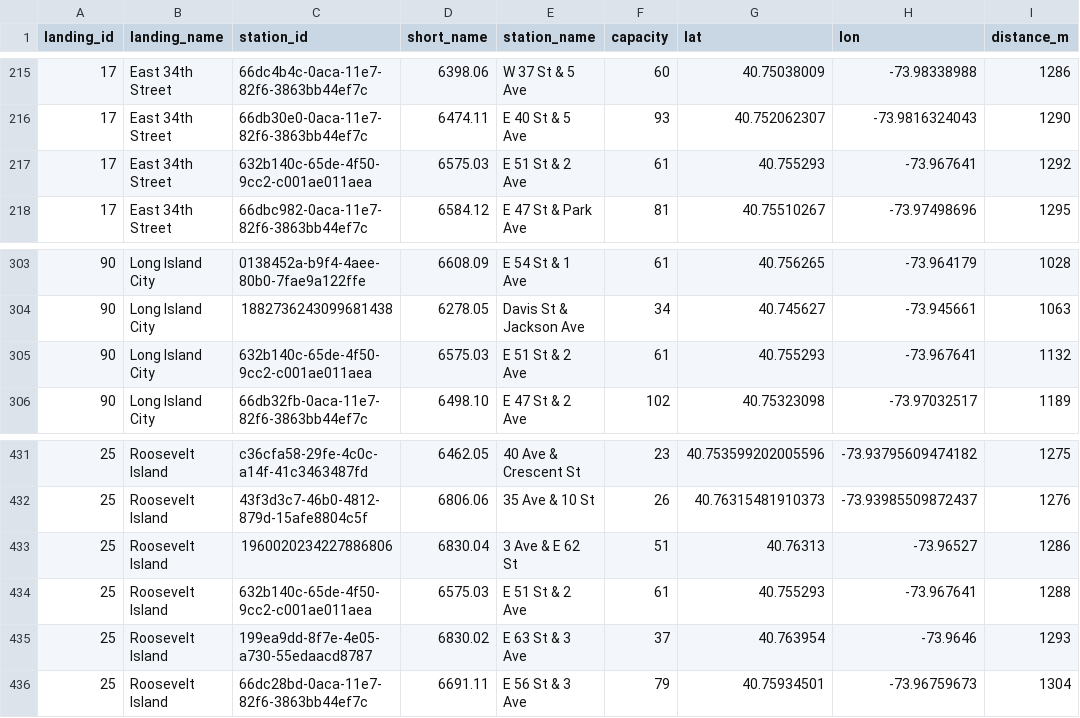
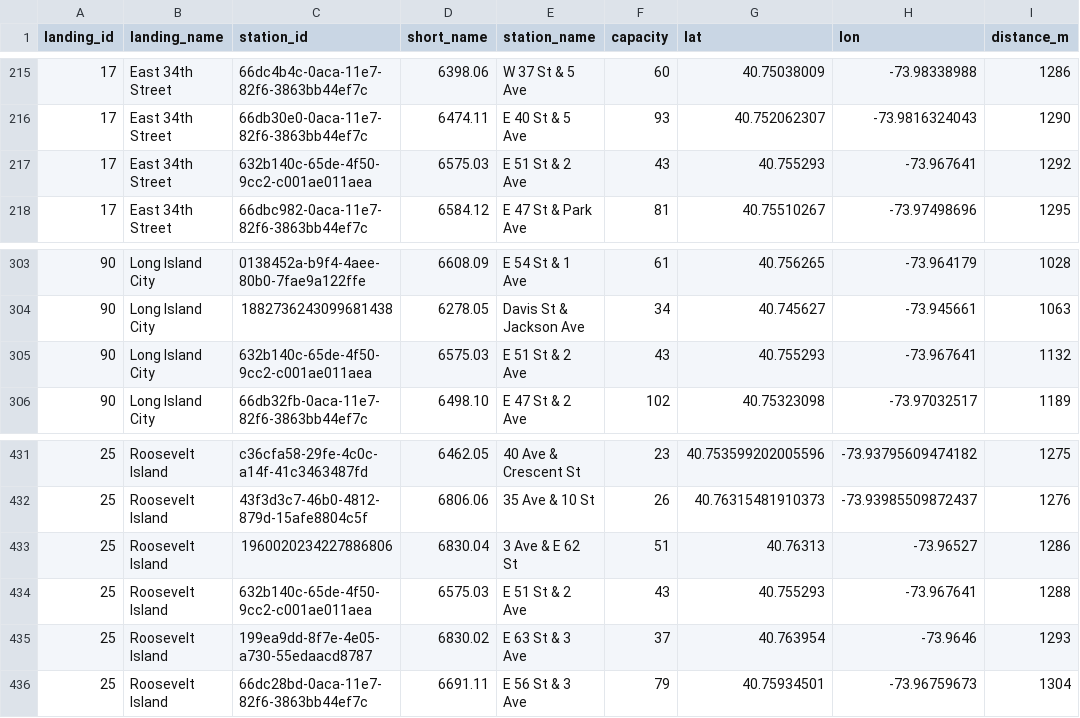
Before and after one commit to charjohnstone-arch/ferry-citibike-collector, a CSV file: data/comparison_stations.csv, drawn as a sheet; only a part is shown, gaps mark what is left out.

Commit message:
data 2026-11-19 16:59

```diff
--- a/data/comparison_stations.csv
+++ b/data/comparison_stations.csv
@@ -216,3 +216,3 @@ landing_id,landing_name,station_id,short_name,station_name,capacity,lat,lon,dist
 17,East 34th Street,66db30e0-0aca-11e7-82f6-3863bb44ef7c,6474.11,E 40 St & 5 Ave,93,40.752062307,-73.9816324043,1290
-17,East 34th Street,632b140c-65de-4f50-9cc2-c001ae011aea,6575.03,E 51 St & 2 Ave,61,40.755293,-73.967641,1292
+17,East 34th Street,632b140c-65de-4f50-9cc2-c001ae011aea,6575.03,E 51 St & 2 Ave,43,40.755293,-73.967641,1292
 17,East 34th Street,66dbc982-0aca-11e7-82f6-3863bb44ef7c,6584.12,E 47 St & Park Ave,81,40.75510267,-73.97498696,1295
@@ -304,3 +304,3 @@ landing_id,landing_name,station_id,short_name,station_name,capacity,lat,lon,dist
 90,Long Island City,1882736243099681438,6278.05,Davis St & Jackson Ave,34,40.745627,-73.945661,1063
-90,Long Island City,632b140c-65de-4f50-9cc2-c001ae011aea,6575.03,E 51 St & 2 Ave,61,40.755293,-73.967641,1132
+90,Long Island City,632b140c-65de-4f50-9cc2-c001ae011aea,6575.03,E 51 St & 2 Ave,43,40.755293,-73.967641,1132
 90,Long Island City,66db32fb-0aca-11e7-82f6-3863bb44ef7c,6498.10,E 47 St & 2 Ave,102,40.75323098,-73.97032517,1189
@@ -433,3 +433,3 @@ landing_id,landing_name,station_id,short_name,station_name,capacity,lat,lon,dist
 25,Roosevelt Island,1960020234227886806,6830.04,3 Ave & E 62 St,51,40.76313,-73.96527,1286
-25,Roosevelt Island,632b140c-65de-4f50-9cc2-c001ae011aea,6575.03,E 51 St & 2 Ave,61,40.755293,-73.967641,1288
+25,Roosevelt Island,632b140c-65de-4f50-9cc2-c001ae011aea,6575.03,E 51 St & 2 Ave,43,40.755293,-73.967641,1288
 25,Roosevelt Island,199ea9dd-8f7e-4e05-a730-55edaacd8787,6830.02,E 63 St & 3 Ave,37,40.763954,-73.9646,1293
```
Also changed, not shown: 4 other files.
